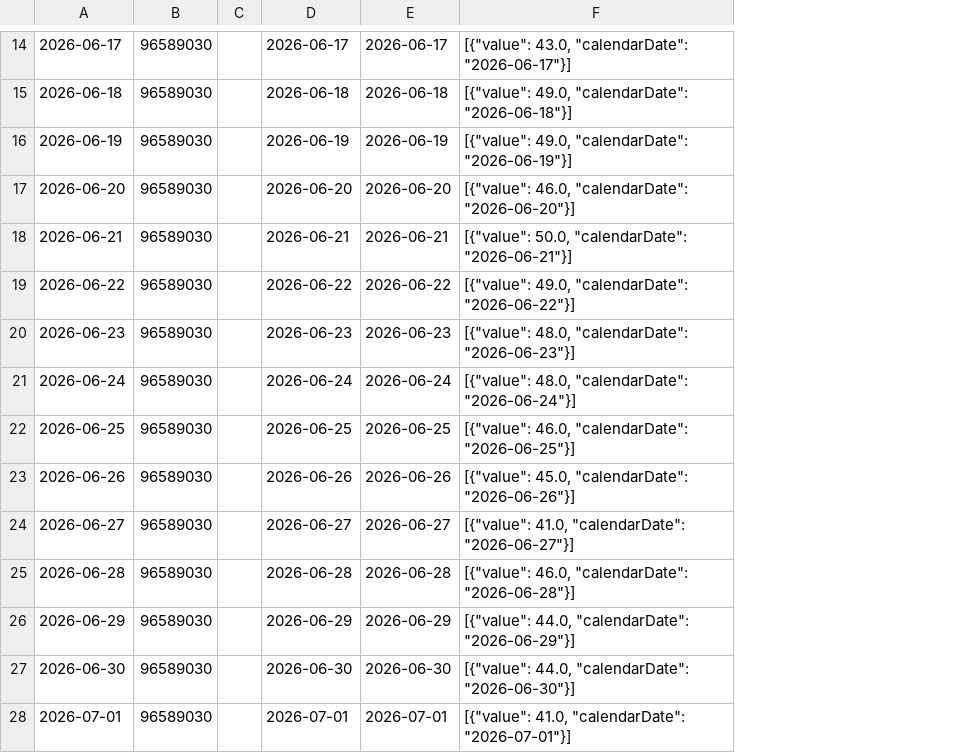
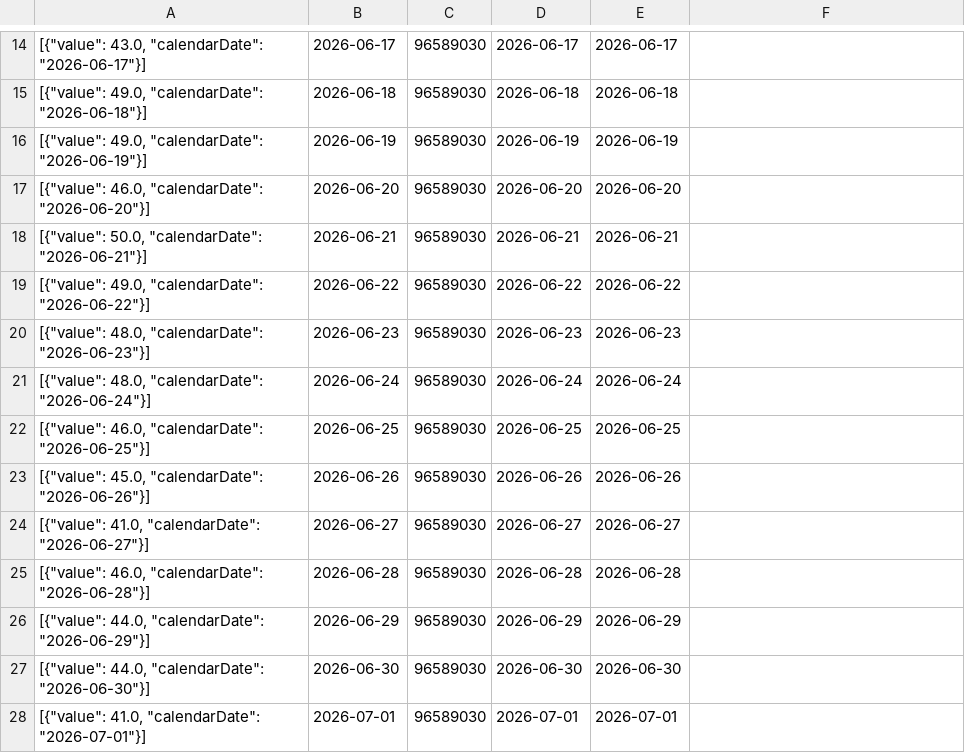
Before and after one commit to 123KingKarl123/garmin-data-xK9mP2qL7vR4nJ8w, a CSV file: resting_heart_rate.csv, drawn as a sheet; only a part is shown, gaps mark what is left out; removed rows and columns are numbered as before the commit, all else as after; the diff covers the shown part only; the diff names each change by its address in the sheet, - before the commit and + after, or states it on an @@ line.

```diff
--- a/resting_heart_rate.csv
+++ b/resting_heart_rate.csv
+column A, rows 14-28: [{"value": 43.0, "calendarDate": "2026-06-17"}] | [{"value": 49.0, "calendarDate": "2026-06-18"}] | [{"value": 49.0, "calendarDate": "2026-06-19"}] | [{"value": 46.0, "calendarDate": "2026-06-20"}] | [{"value": 50.0, "calendarDate": "2026-06-21"}] | [{"value": 49.0, "calendarDate": "2026-06-22"}] | [{"value": 48.0, "calendarDate": "2026-06-23"}] | [{"value": 48.0, "calendarDate": "2026-06-24"}] | [{"value": 46.0, "calendarDate": "2026-06-25"}] | [{"value": 45.0, "calendarDate": "2026-06-26"}] | [{"value": 41.0, "calendarDate": "2026-06-27"}] | [{"value": 46.0, "calendarDate": "2026-06-28"}] | [{"value": 44.0, "calendarDate": "2026-06-29"}] | [{"value": 44.0, "calendarDate": "2026-06-30"}] | [{"value": 41.0, "calendarDate": "2026-07-01"}]
-column C, empty
-F14: [{"value": 43.0, "calendarDate": "2026-06-17"}]
+F14: (empty)
-F15: [{"value": 49.0, "calendarDate": "2026-06-18"}]
+F15: (empty)
-F16: [{"value": 49.0, "calendarDate": "2026-06-19"}]
+F16: (empty)
-F17: [{"value": 46.0, "calendarDate": "2026-06-20"}]
+F17: (empty)
-F18: [{"value": 50.0, "calendarDate": "2026-06-21"}]
+F18: (empty)
-F19: [{"value": 49.0, "calendarDate": "2026-06-22"}]
+F19: (empty)
-F20: [{"value": 48.0, "calendarDate": "2026-06-23"}]
+F20: (empty)
-F21: [{"value": 48.0, "calendarDate": "2026-06-24"}]
+F21: (empty)
-F22: [{"value": 46.0, "calendarDate": "2026-06-25"}]
+F22: (empty)
-F23: [{"value": 45.0, "calendarDate": "2026-06-26"}]
+F23: (empty)
-F24: [{"value": 41.0, "calendarDate": "2026-06-27"}]
+F24: (empty)
-F25: [{"value": 46.0, "calendarDate": "2026-06-28"}]
+F25: (empty)
-F26: [{"value": 44.0, "calendarDate": "2026-06-29"}]
+F26: (empty)
-F27: [{"value": 44.0, "calendarDate": "2026-06-30"}]
+F27: (empty)
-F28: [{"value": 41.0, "calendarDate": "2026-07-01"}]
+F28: (empty)
```
Also changed, not shown: 1 added row, 1 removed row and 76 edited cells elsewhere in this file, activities.csv, body_composition.csv, 6 other files.
